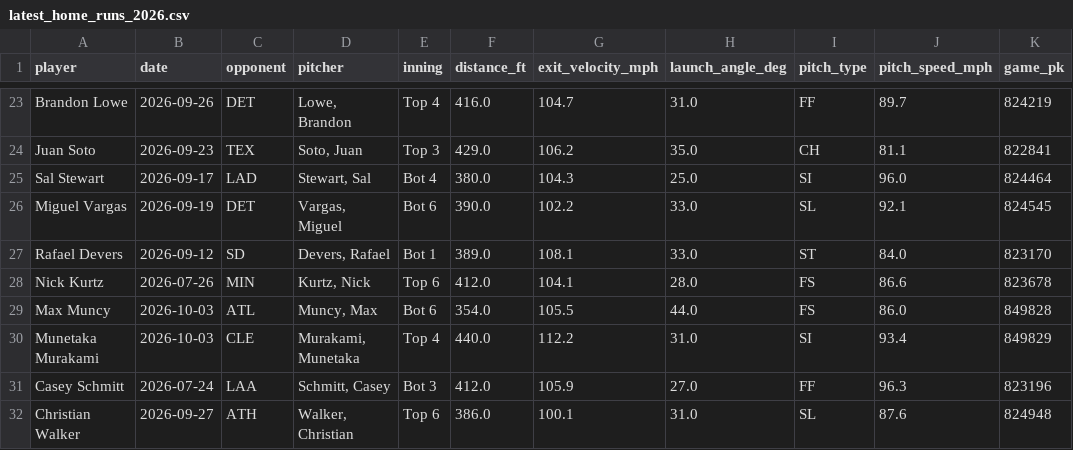
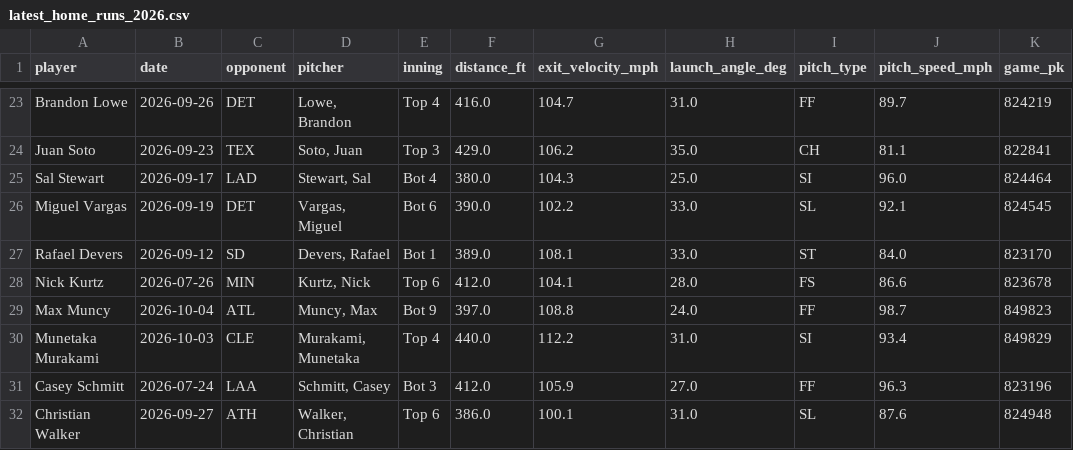
Before and after one commit to psumckoo/HRrecency, a CSV file: output/latest_home_runs_2026.csv, drawn as a sheet; only a part is shown, gaps mark what is left out; the diff names each change by its address in the sheet, - before the commit and + after, or states it on an @@ line.

```diff
--- a/output/latest_home_runs_2026.csv
+++ b/output/latest_home_runs_2026.csv
-B29 (date): 2026-10-03
+B29 (date): 2026-10-04
-E29 (inning): Bot 6
+E29 (inning): Bot 9
-F29 (distance_ft): 354.0
+F29 (distance_ft): 397.0
-G29 (exit_velocity_mph): 105.5
+G29 (exit_velocity_mph): 108.8
-H29 (launch_angle_deg): 44.0
+H29 (launch_angle_deg): 24.0
-I29 (pitch_type): FS
+I29 (pitch_type): FF
-J29 (pitch_speed_mph): 86.0
+J29 (pitch_speed_mph): 98.7
-K29 (game_pk): 849828
+K29 (game_pk): 849823
```
